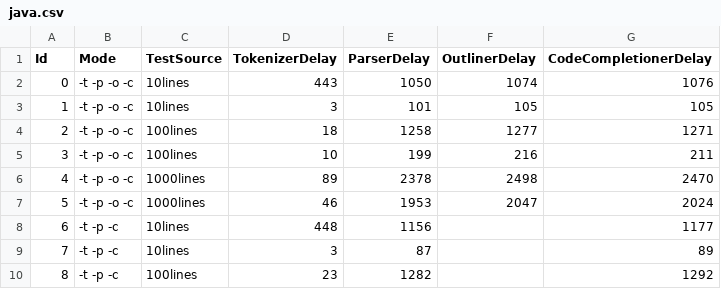
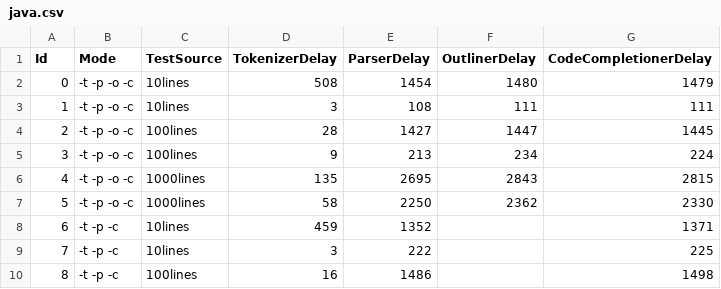
Before and after one commit to monto-editor/service-benchmark, a CSV file: java.csv, drawn as a sheet; only a part is shown; the diff covers the shown part only.

```diff
--- a/java.csv
+++ b/java.csv
@@ -1,10 +1,10 @@
 Id,Mode,TestSource,TokenizerDelay,ParserDelay,OutlinerDelay,CodeCompletionerDelay
-0,-t -p -o -c ,10lines,443,1050,1074,1076
-1,-t -p -o -c ,10lines,3,101,105,105
-2,-t -p -o -c ,100lines,18,1258,1277,1271
-3,-t -p -o -c ,100lines,10,199,216,211
-4,-t -p -o -c ,1000lines,89,2378,2498,2470
-5,-t -p -o -c ,1000lines,46,1953,2047,2024
-6,-t -p -c ,10lines,448,1156, ,1177
-7,-t -p -c ,10lines,3,87, ,89
-8,-t -p -c ,100lines,23,1282, ,1292
+0,-t -p -o -c ,10lines,508,1454,1480,1479
+1,-t -p -o -c ,10lines,3,108,111,111
+2,-t -p -o -c ,100lines,28,1427,1447,1445
+3,-t -p -o -c ,100lines,9,213,234,224
+4,-t -p -o -c ,1000lines,135,2695,2843,2815
+5,-t -p -o -c ,1000lines,58,2250,2362,2330
+6,-t -p -c ,10lines,459,1352, ,1371
+7,-t -p -c ,10lines,3,222, ,225
+8,-t -p -c ,100lines,16,1486, ,1498
```
Also changed, not shown: 88 edited cells elsewhere in this file, javascript.csv, python.csv, 5 other files.
